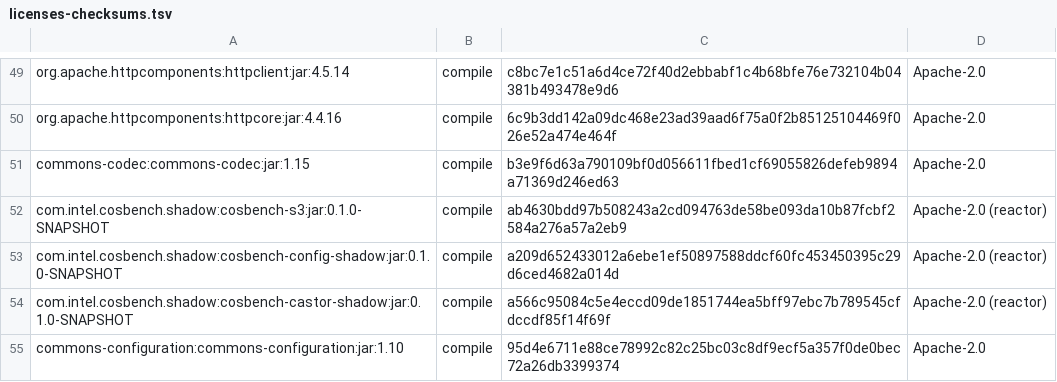
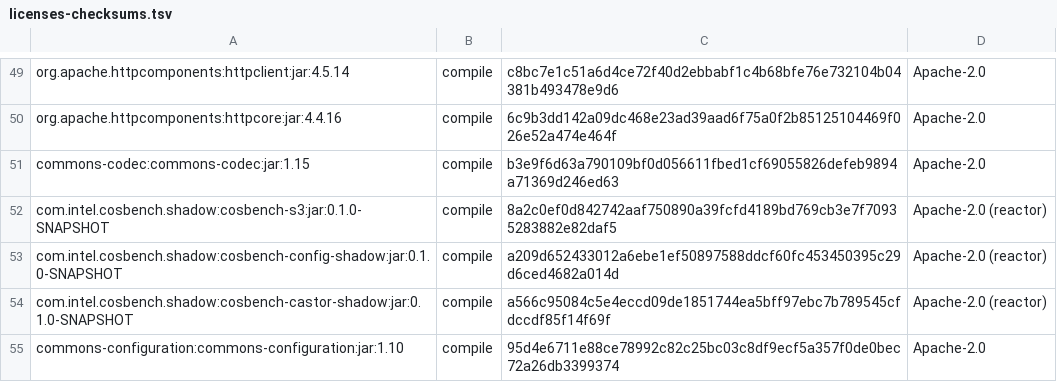
Before and after one commit to sine-io/cosbench-sineio, a TSV file: shadow/evidence/2026-11-02/s3-provider/ci/cosbench-driver-app/licenses-checksums.tsv, drawn as a sheet; only a part is shown, gaps mark what is left out.

Commit message:
test(s3): verify multipart abort and license metadata

```diff
--- a/shadow/evidence/2026-11-02/s3-provider/ci/cosbench-driver-app/licenses-checksums.tsv
+++ b/shadow/evidence/2026-11-02/s3-provider/ci/cosbench-driver-app/licenses-checksums.tsv
@@ -51,3 +51,3 @@ org.apache.httpcomponents:httpcore:jar:4.4.16	compile	6c9b3dd142a09dc468e23ad39a
 commons-codec:commons-codec:jar:1.15	compile	b3e9f6d63a790109bf0d056611fbed1cf69055826defeb9894a71369d246ed63	Apache-2.0
-com.intel.cosbench.shadow:cosbench-s3:jar:0.1.0-SNAPSHOT	compile	ab4630bdd97b508243a2cd094763de58be093da10b87fcbf2584a276a57a2eb9	Apache-2.0 (reactor)
+com.intel.cosbench.shadow:cosbench-s3:jar:0.1.0-SNAPSHOT	compile	8a2c0ef0d842742aaf750890a39fcfd4189bd769cb3e7f70935283882e82daf5	Apache-2.0 (reactor)
 com.intel.cosbench.shadow:cosbench-config-shadow:jar:0.1.0-SNAPSHOT	compile	a209d652433012a6ebe1ef50897588ddcf60fc453450395c29d6ced4682a014d	Apache-2.0 (reactor)
```
Also changed, not shown: 46 other files.
